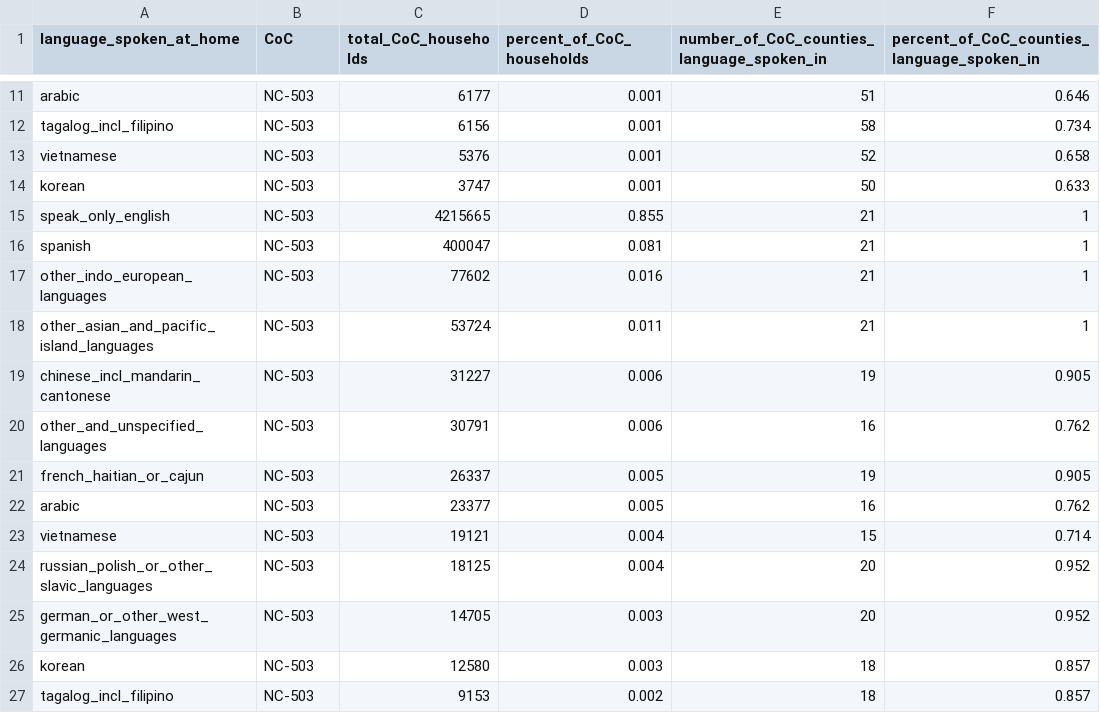
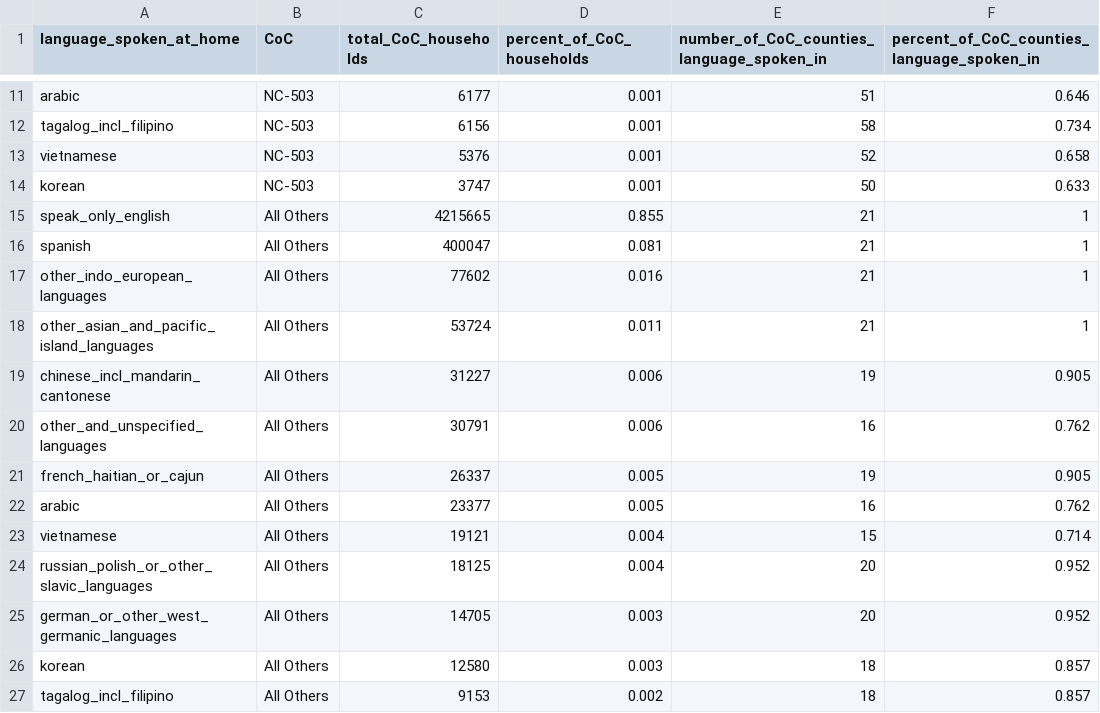
Before and after one commit to timbender-ncceh/census_data_requests, a CSV file: summary_languages_spoken_nc_counties_2021.csv, drawn as a sheet; only a part is shown, gaps mark what is left out.

Commit message:
Add files via upload

```diff
--- a/summary_languages_spoken_nc_counties_2021.csv
+++ b/summary_languages_spoken_nc_counties_2021.csv
@@ -14,14 +14,14 @@ vietnamese,NC-503,5376,0.001,52,0.658
 korean,NC-503,3747,0.001,50,0.633
-speak_only_english,NC-503,4215665,0.855,21,1
-spanish,NC-503,400047,0.081,21,1
-other_indo_european_languages,NC-503,77602,0.016,21,1
-other_asian_and_pacific_island_languages,NC-503,53724,0.011,21,1
-chinese_incl_mandarin_cantonese,NC-503,31227,0.006,19,0.905
-other_and_unspecified_languages,NC-503,30791,0.006,16,0.762
-french_haitian_or_cajun,NC-503,26337,0.005,19,0.905
-arabic,NC-503,23377,0.005,16,0.762
-vietnamese,NC-503,19121,0.004,15,0.714
-russian_polish_or_other_slavic_languages,NC-503,18125,0.004,20,0.952
-german_or_other_west_germanic_languages,NC-503,14705,0.003,20,0.952
-korean,NC-503,12580,0.003,18,0.857
-tagalog_incl_filipino,NC-503,9153,0.002,18,0.857
+speak_only_english,All Others,4215665,0.855,21,1
+spanish,All Others,400047,0.081,21,1
+other_indo_european_languages,All Others,77602,0.016,21,1
+other_asian_and_pacific_island_languages,All Others,53724,0.011,21,1
+chinese_incl_mandarin_cantonese,All Others,31227,0.006,19,0.905
+other_and_unspecified_languages,All Others,30791,0.006,16,0.762
+french_haitian_or_cajun,All Others,26337,0.005,19,0.905
+arabic,All Others,23377,0.005,16,0.762
+vietnamese,All Others,19121,0.004,15,0.714
+russian_polish_or_other_slavic_languages,All Others,18125,0.004,20,0.952
+german_or_other_west_germanic_languages,All Others,14705,0.003,20,0.952
+korean,All Others,12580,0.003,18,0.857
+tagalog_incl_filipino,All Others,9153,0.002,18,0.857
```
